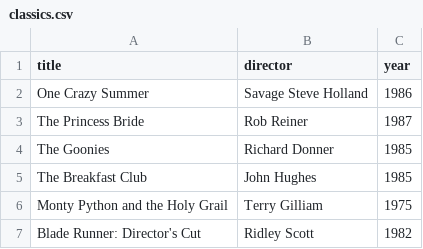
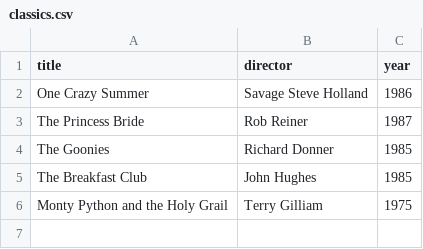
Before and after one commit to DoktorB00ty/webflyx, a CSV file: classics.csv, drawn as a sheet.

Commit message:
J: the sequel

```diff
--- a/classics.csv
+++ b/classics.csv
@@ -6,2 +6 @@ The Breakfast Club, John Hughes, 1985
 Monty Python and the Holy Grail, Terry Gilliam, 1975
-Blade Runner: Director's Cut, Ridley Scott, 1982
```
